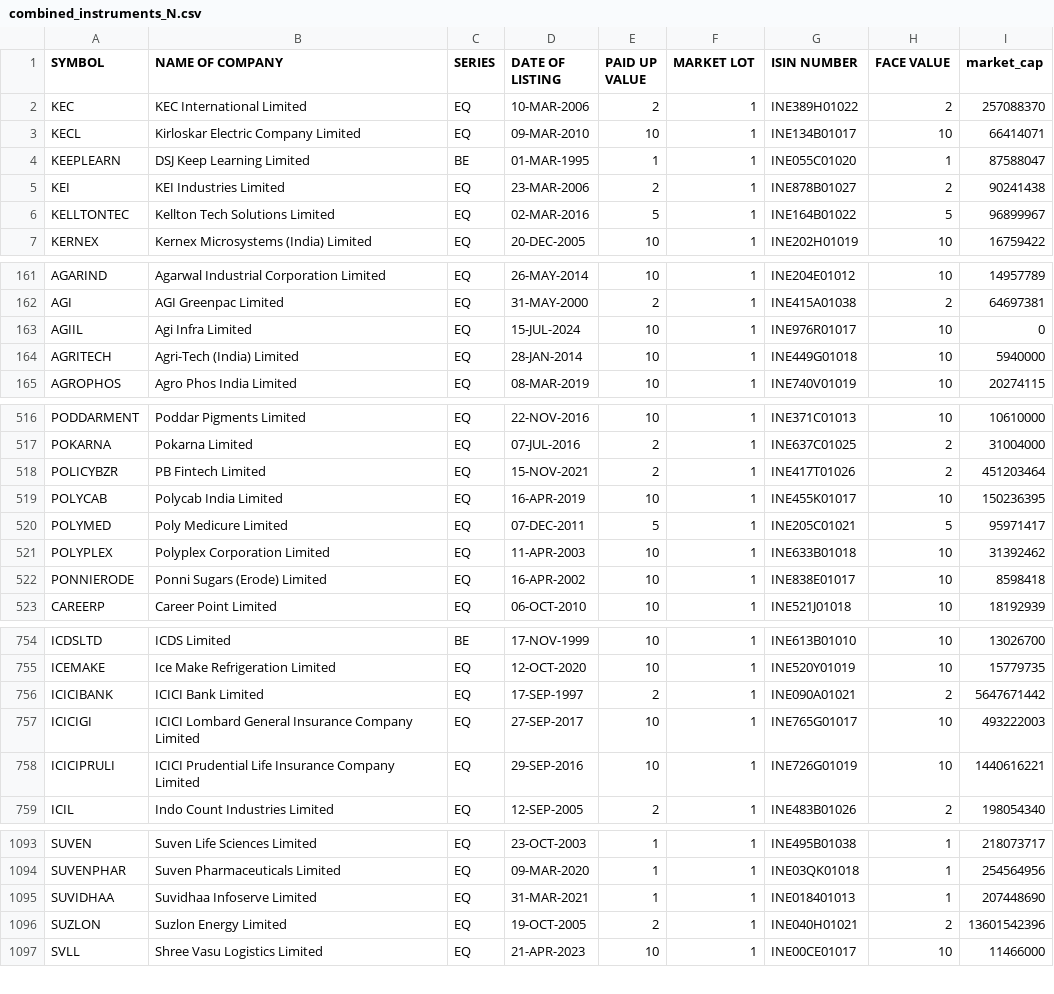
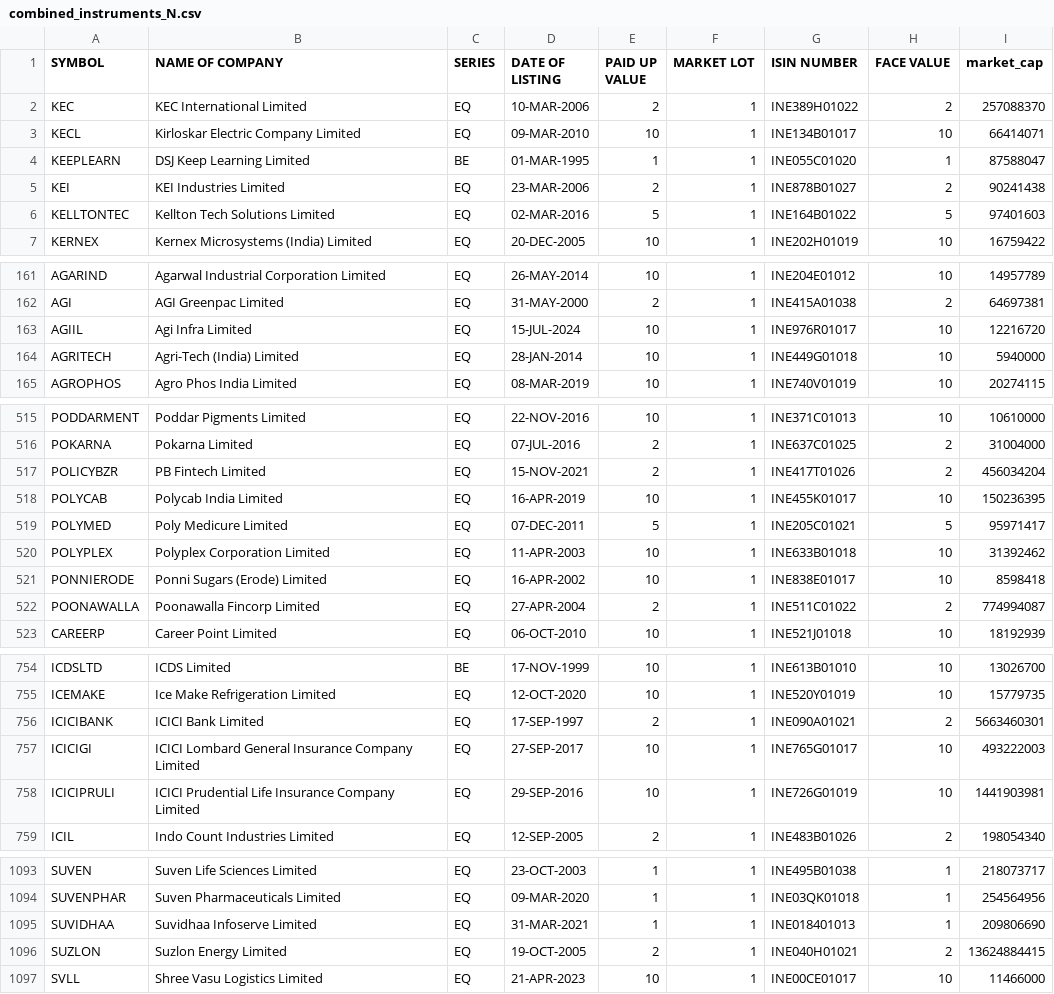
Before and after one commit to sggovtech/githubactions2, a CSV file: combined_instruments_N.csv, drawn as a sheet; only a part is shown, gaps mark what is left out; the diff covers the shown part only.

```diff
--- a/combined_instruments_N.csv
+++ b/combined_instruments_N.csv
@@ -5,3 +5,3 @@ KEEPLEARN,DSJ Keep Learning Limited,BE,01-MAR-1995,1,1,INE055C01020,1,87588047
 KEI,KEI Industries Limited,EQ,23-MAR-2006,2,1,INE878B01027,2,90241438
-KELLTONTEC,Kellton Tech Solutions Limited,EQ,02-MAR-2016,5,1,INE164B01022,5,96899967
+KELLTONTEC,Kellton Tech Solutions Limited,EQ,02-MAR-2016,5,1,INE164B01022,5,97401603
 KERNEX,Kernex Microsystems (India) Limited,EQ,20-DEC-2005,10,1,INE202H01019,10,16759422
@@ -162,3 +162,3 @@ AGARIND,Agarwal Industrial Corporation Limited,EQ,26-MAY-2014,10,1,INE204E01012,
 AGI,AGI Greenpac Limited,EQ,31-MAY-2000,2,1,INE415A01038,2,64697381
-AGIIL,Agi Infra Limited,EQ,15-JUL-2024,10,1,INE976R01017,10,0
+AGIIL,Agi Infra Limited,EQ,15-JUL-2024,10,1,INE976R01017,10,12216720
 AGRITECH,Agri-Tech (India) Limited,EQ,28-JAN-2014,10,1,INE449G01018,10,5940000
@@ -517,3 +516,3 @@ PODDARMENT,Poddar Pigments Limited,EQ,22-NOV-2016,10,1,INE371C01013,10,10610000
 POKARNA,Pokarna Limited,EQ,07-JUL-2016,2,1,INE637C01025,2,31004000
-POLICYBZR,PB Fintech Limited,EQ,15-NOV-2021,2,1,INE417T01026,2,451203464
+POLICYBZR,PB Fintech Limited,EQ,15-NOV-2021,2,1,INE417T01026,2,456034204
 POLYCAB,Polycab India Limited,EQ,16-APR-2019,10,1,INE455K01017,10,150236395
@@ -522,2 +521,3 @@ POLYPLEX,Polyplex Corporation Limited,EQ,11-APR-2003,10,1,INE633B01018,10,313924
 PONNIERODE,Ponni Sugars (Erode) Limited,EQ,16-APR-2002,10,1,INE838E01017,10,8598418
+POONAWALLA,Poonawalla Fincorp Limited,EQ,27-APR-2004,2,1,INE511C01022,2,774994087
 CAREERP,Career Point Limited,EQ,06-OCT-2010,10,1,INE521J01018,10,18192939
@@ -755,5 +755,5 @@ ICDSLTD,ICDS Limited,BE,17-NOV-1999,10,1,INE613B01010,10,13026700
 ICEMAKE,Ice Make Refrigeration Limited,EQ,12-OCT-2020,10,1,INE520Y01019,10,15779735
-ICICIBANK,ICICI Bank Limited,EQ,17-SEP-1997,2,1,INE090A01021,2,5647671442
+ICICIBANK,ICICI Bank Limited,EQ,17-SEP-1997,2,1,INE090A01021,2,5663460301
 ICICIGI,ICICI Lombard General Insurance Company Limited,EQ,27-SEP-2017,10,1,INE765G01017,10,493222003
-ICICIPRULI,ICICI Prudential Life Insurance Company Limited,EQ,29-SEP-2016,10,1,INE726G01019,10,1440616221
+ICICIPRULI,ICICI Prudential Life Insurance Company Limited,EQ,29-SEP-2016,10,1,INE726G01019,10,1441903981
 ICIL,Indo Count Industries Limited,EQ,12-SEP-2005,2,1,INE483B01026,2,198054340
@@ -1094,4 +1094,4 @@ SUVEN,Suven Life Sciences Limited,EQ,23-OCT-2003,1,1,INE495B01038,1,218073717
 SUVENPHAR,Suven Pharmaceuticals Limited,EQ,09-MAR-2020,1,1,INE03QK01018,1,254564956
-SUVIDHAA,Suvidhaa Infoserve Limited,EQ,31-MAR-2021,1,1,INE018401013,1,207448690
-SUZLON,Suzlon Energy Limited,EQ,19-OCT-2005,2,1,INE040H01021,2,13601542396
+SUVIDHAA,Suvidhaa Infoserve Limited,EQ,31-MAR-2021,1,1,INE018401013,1,209806690
+SUZLON,Suzlon Energy Limited,EQ,19-OCT-2005,2,1,INE040H01021,2,13624884415
 SVLL,Shree Vasu Logistics Limited,EQ,21-APR-2023,10,1,INE00CE01017,10,11466000
```
Also changed, not shown: 1 added row, 1 removed row, 4 moved rows and 43 edited cells elsewhere in this file.
